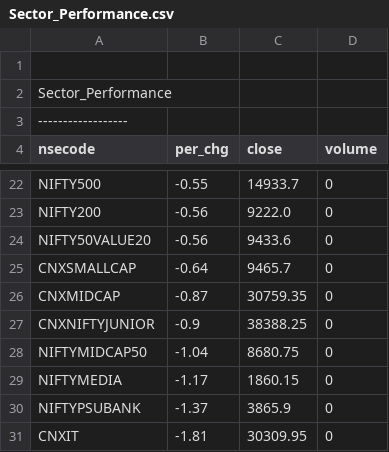
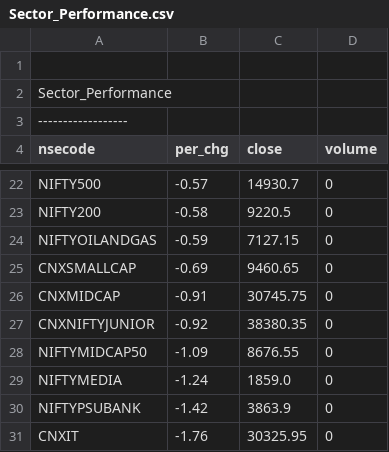
Before and after one commit to satishcse/mkt_updates, a CSV file: Sector_Performance.csv, drawn as a sheet; only a part is shown, gaps mark what is left out; removed rows and columns are numbered as before the commit, all else as after; the diff covers the shown part only; the diff names each change by its address in the sheet, - before the commit and + after, or states it on an @@ line.

```diff
--- a/Sector_Performance.csv
+++ b/Sector_Performance.csv
-B22 (per_chg): -0.55
+B22 (per_chg): -0.57
-C22 (close): 14933.7
+C22 (close): 14930.7
-B23 (per_chg): -0.56
+B23 (per_chg): -0.58
-C23 (close): 9222.0
+C23 (close): 9220.5
-row 24: NIFTY50VALUE20 | -0.56 | 9433.6 | 0
+row 24: NIFTYOILANDGAS | -0.59 | 7127.15 | 0
-B25 (per_chg): -0.64
+B25 (per_chg): -0.69
-C25 (close): 9465.7
+C25 (close): 9460.65
-B26 (per_chg): -0.87
+B26 (per_chg): -0.91
-C26 (close): 30759.35
+C26 (close): 30745.75
-B27 (per_chg): -0.9
+B27 (per_chg): -0.92
-C27 (close): 38388.25
+C27 (close): 38380.35
-B28 (per_chg): -1.04
+B28 (per_chg): -1.09
-C28 (close): 8680.75
+C28 (close): 8676.55
-B29 (per_chg): -1.17
+B29 (per_chg): -1.24
-C29 (close): 1860.15
+C29 (close): 1859.0
-B30 (per_chg): -1.37
+B30 (per_chg): -1.42
-C30 (close): 3865.9
+C30 (close): 3863.9
-B31 (per_chg): -1.81
+B31 (per_chg): -1.76
-C31 (close): 30309.95
+C31 (close): 30325.95
```
Also changed, not shown: 6 added rows, 6 removed rows and 22 edited cells elsewhere in this file, 5 other files.
